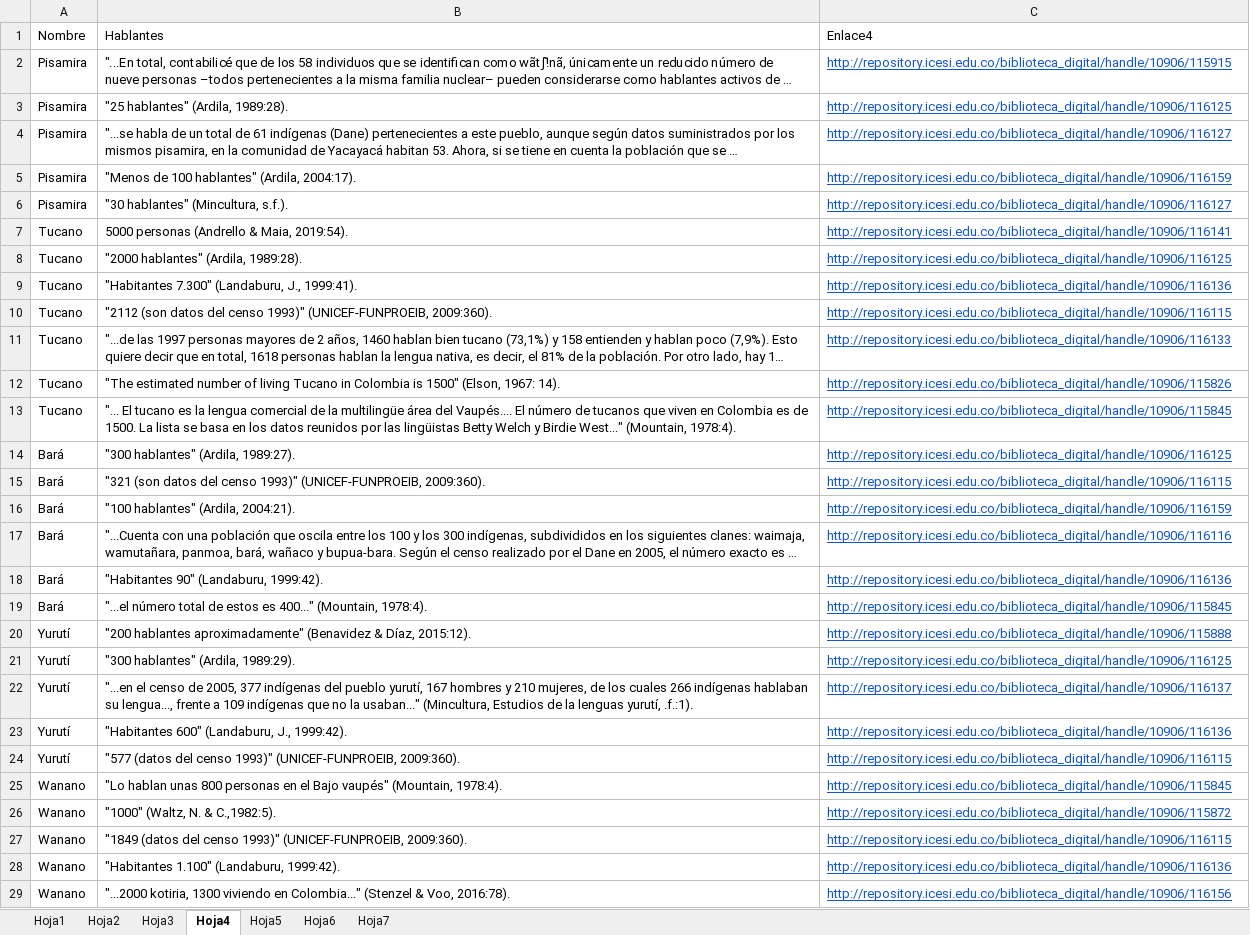
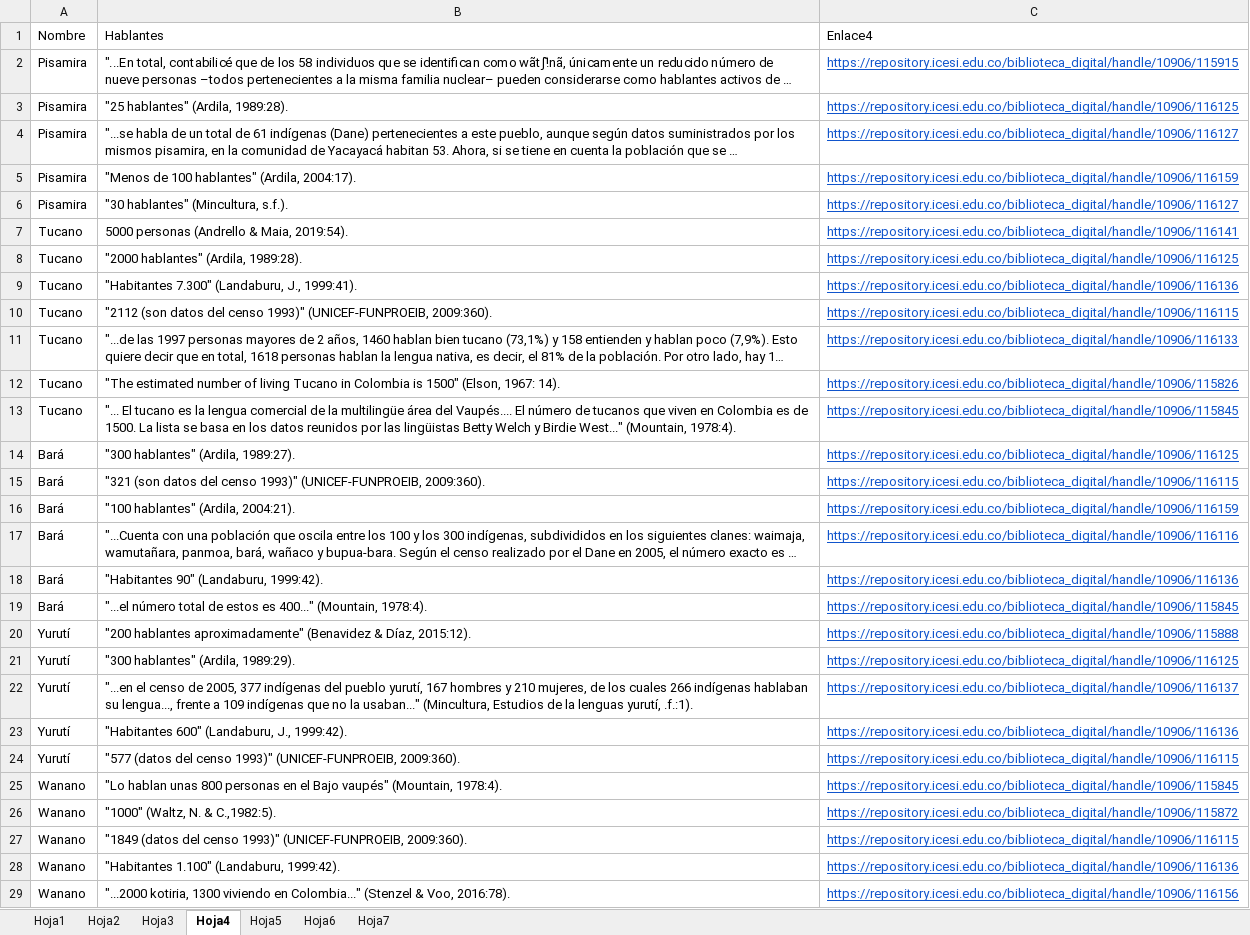
Before and after one commit to alejandropenaranda/MapaInteractivo-TEST, an Excel workbook: public/Datos_actualizados.xlsx, sheet Hoja4, drawn as a sheet; only a part is shown; long unchanged cells end in …; values as stored, in another font and other column widths than the file's, no borders; the diff covers the shown part only; the diff names each change by its address in the sheet, - before the commit and + after, or states it on an @@ line.

```diff
--- a/public/Datos_actualizados.xlsx (sheet Hoja4)
+++ b/public/Datos_actualizados.xlsx (sheet Hoja4)
-C2: http://repository.icesi.edu.co/biblioteca_digital/handle/10906/115915
+C2: https://repository.icesi.edu.co/biblioteca_digital/handle/10906/115915
-C3: http://repository.icesi.edu.co/biblioteca_digital/handle/10906/116125
+C3: https://repository.icesi.edu.co/biblioteca_digital/handle/10906/116125
-C4: http://repository.icesi.edu.co/biblioteca_digital/handle/10906/116127
+C4: https://repository.icesi.edu.co/biblioteca_digital/handle/10906/116127
-C5: http://repository.icesi.edu.co/biblioteca_digital/handle/10906/116159
+C5: https://repository.icesi.edu.co/biblioteca_digital/handle/10906/116159
-C6: http://repository.icesi.edu.co/biblioteca_digital/handle/10906/116127
+C6: https://repository.icesi.edu.co/biblioteca_digital/handle/10906/116127
-C7: http://repository.icesi.edu.co/biblioteca_digital/handle/10906/116141
+C7: https://repository.icesi.edu.co/biblioteca_digital/handle/10906/116141
-C8: http://repository.icesi.edu.co/biblioteca_digital/handle/10906/116125
+C8: https://repository.icesi.edu.co/biblioteca_digital/handle/10906/116125
-C9: http://repository.icesi.edu.co/biblioteca_digital/handle/10906/116136
+C9: https://repository.icesi.edu.co/biblioteca_digital/handle/10906/116136
-C10: http://repository.icesi.edu.co/biblioteca_digital/handle/10906/116115
+C10: https://repository.icesi.edu.co/biblioteca_digital/handle/10906/116115
-C11: http://repository.icesi.edu.co/biblioteca_digital/handle/10906/116133
+C11: https://repository.icesi.edu.co/biblioteca_digital/handle/10906/116133
-C12: http://repository.icesi.edu.co/biblioteca_digital/handle/10906/115826
+C12: https://repository.icesi.edu.co/biblioteca_digital/handle/10906/115826
-C13: http://repository.icesi.edu.co/biblioteca_digital/handle/10906/115845
+C13: https://repository.icesi.edu.co/biblioteca_digital/handle/10906/115845
-C14: http://repository.icesi.edu.co/biblioteca_digital/handle/10906/116125
+C14: https://repository.icesi.edu.co/biblioteca_digital/handle/10906/116125
-C15: http://repository.icesi.edu.co/biblioteca_digital/handle/10906/116115
+C15: https://repository.icesi.edu.co/biblioteca_digital/handle/10906/116115
-C16: http://repository.icesi.edu.co/biblioteca_digital/handle/10906/116159
+C16: https://repository.icesi.edu.co/biblioteca_digital/handle/10906/116159
-C17: http://repository.icesi.edu.co/biblioteca_digital/handle/10906/116116
+C17: https://repository.icesi.edu.co/biblioteca_digital/handle/10906/116116
-C18: http://repository.icesi.edu.co/biblioteca_digital/handle/10906/116136
+C18: https://repository.icesi.edu.co/biblioteca_digital/handle/10906/116136
-C19: http://repository.icesi.edu.co/biblioteca_digital/handle/10906/115845
+C19: https://repository.icesi.edu.co/biblioteca_digital/handle/10906/115845
-C20: http://repository.icesi.edu.co/biblioteca_digital/handle/10906/115888
+C20: https://repository.icesi.edu.co/biblioteca_digital/handle/10906/115888
-C21: http://repository.icesi.edu.co/biblioteca_digital/handle/10906/116125
+C21: https://repository.icesi.edu.co/biblioteca_digital/handle/10906/116125
-C22: http://repository.icesi.edu.co/biblioteca_digital/handle/10906/116137
+C22: https://repository.icesi.edu.co/biblioteca_digital/handle/10906/116137
-C23: http://repository.icesi.edu.co/biblioteca_digital/handle/10906/116136
+C23: https://repository.icesi.edu.co/biblioteca_digital/handle/10906/116136
-C24: http://repository.icesi.edu.co/biblioteca_digital/handle/10906/116115
+C24: https://repository.icesi.edu.co/biblioteca_digital/handle/10906/116115
-C25: http://repository.icesi.edu.co/biblioteca_digital/handle/10906/115845
+C25: https://repository.icesi.edu.co/biblioteca_digital/handle/10906/115845
-C26: http://repository.icesi.edu.co/biblioteca_digital/handle/10906/115872
+C26: https://repository.icesi.edu.co/biblioteca_digital/handle/10906/115872
-C27: http://repository.icesi.edu.co/biblioteca_digital/handle/10906/116115
+C27: https://repository.icesi.edu.co/biblioteca_digital/handle/10906/116115
-C28: http://repository.icesi.edu.co/biblioteca_digital/handle/10906/116136
+C28: https://repository.icesi.edu.co/biblioteca_digital/handle/10906/116136
-C29: http://repository.icesi.edu.co/biblioteca_digital/handle/10906/116156
+C29: https://repository.icesi.edu.co/biblioteca_digital/handle/10906/116156
```
Also changed, not shown: 83 edited cells elsewhere in this sheet, sheet Hoja7, sheet Hoja2, sheet Hoja5, sheet Hoja6, sheet Hoja3, sheet Hoja1.
